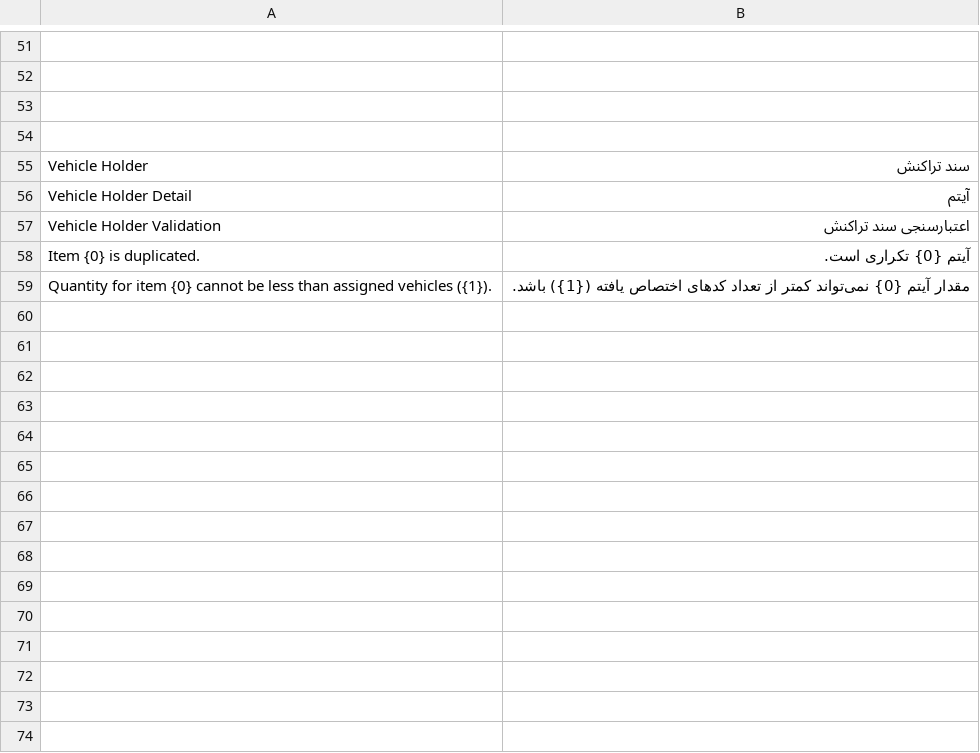
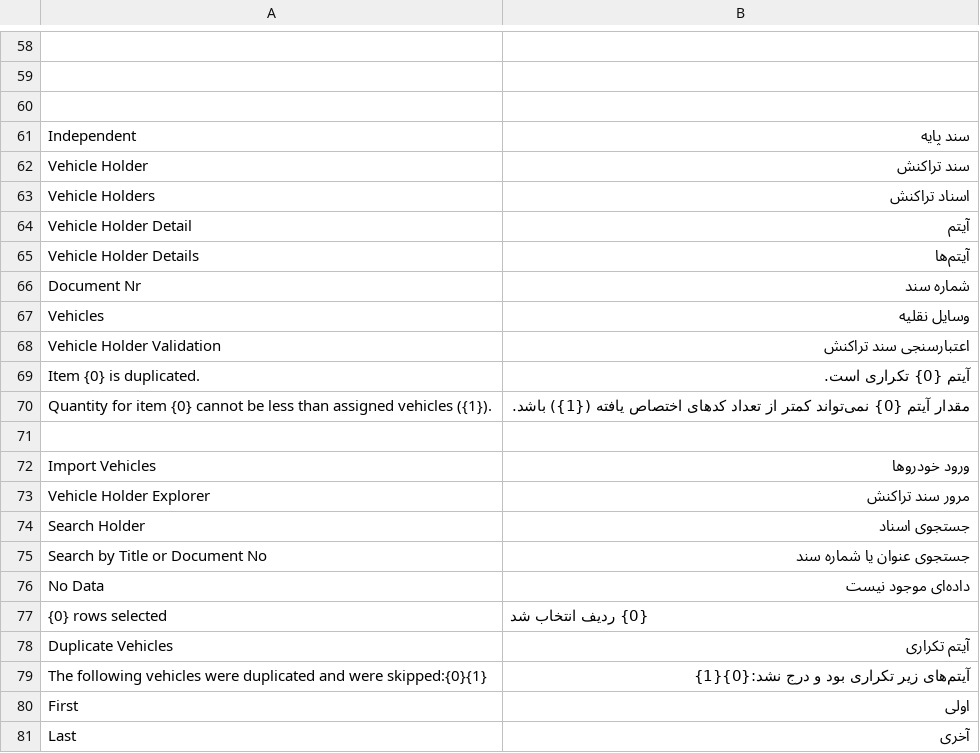
Before and after one commit to netmanir/vehicle_import, a CSV file: vehicle_import/translations/fa.csv, drawn as a sheet; only a part is shown, gaps mark what is left out; addresses are those after the commit; the diff covers the shown part only; the diff names each change by its address in the sheet, - before the commit and + after, or states it on an @@ line.

Commit message:
feat: implement vehicle import workflow with automatic detail mapping and duplicate handling

```diff
--- a/vehicle_import/translations/fa.csv
+++ b/vehicle_import/translations/fa.csv
-row 61: (empty)
+row 61: Independent | سند پایه
+row 63: Vehicle Holders | اسناد تراکنش
+row 65: Vehicle Holder Details | آیتم‌ها
+row 66: Document Nr | شماره سند
+row 67: Vehicles | وسایل نقلیه
+row 71: (empty)
+row 72: Import Vehicles | ورود خودروها
+row 73: Vehicle Holder Explorer | مرور سند تراکنش
+row 74: Search Holder | جستجوی اسناد
+row 75: Search by Title or Document No | جستجوی عنوان یا شماره سند
+row 76: No Data | داده‌ای موجود نیست
+row 77: {0} rows selected | {0} ردیف انتخاب شد
+row 78: Duplicate Vehicles | آیتم تکراری
+row 79: The following vehicles were duplicated and were skipped:{0}{1} | آیتم‌های زیر تکراری بود و درج نشد:{0}{1}
+row 80: First | اولی
+row 81: Last | آخری
```
Also changed, not shown: 7 added rows elsewhere in this file, 9 other files.
